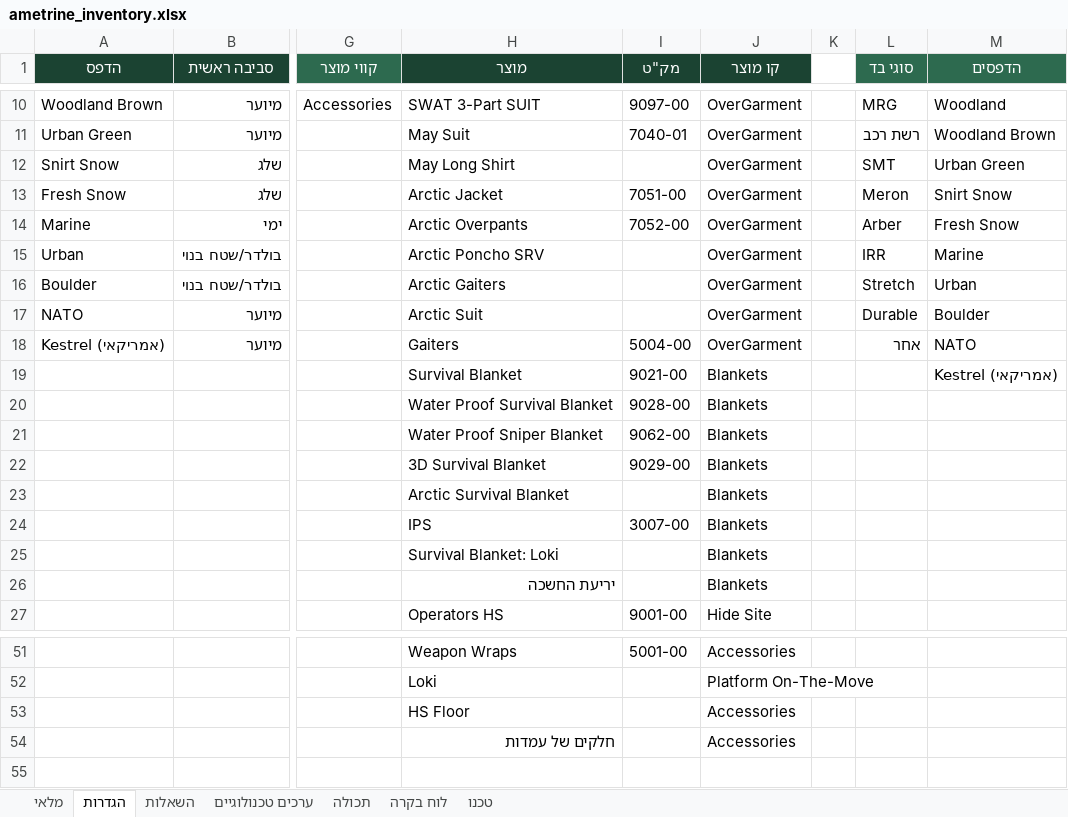
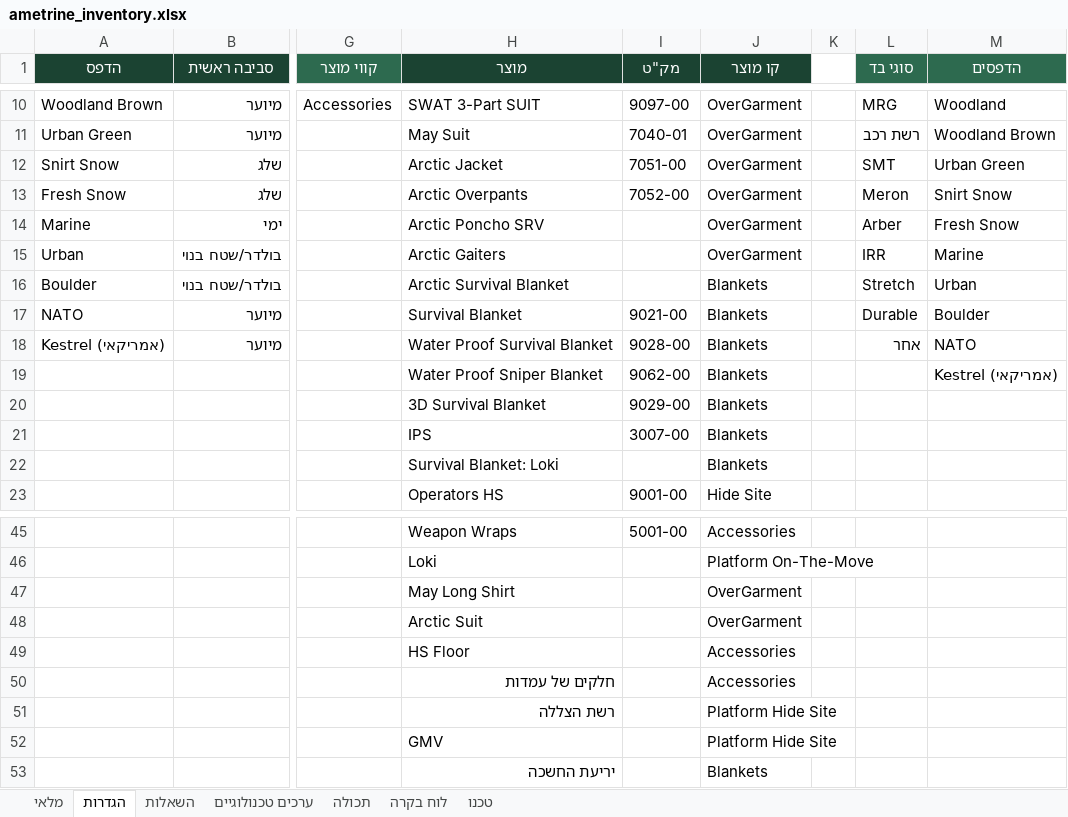
Before and after one commit to yotamefron/1234, an Excel workbook: ametrine_inventory.xlsx, sheet הגדרות, drawn as a sheet; only a part is shown, gaps mark what is left out; values as stored, in another font and other column widths than the file's, no borders; removed rows and columns are numbered as before the commit, all else as after; rows hold the shown columns only; the diff names each change by its address in the sheet, - before the commit and + after, or states it on an @@ line.

```diff
--- a/ametrine_inventory.xlsx (sheet הגדרות)
+++ b/ametrine_inventory.xlsx (sheet הגדרות)
-H12 (מוצר): May Long Shirt
+H12 (מוצר): Arctic Jacket
-I12 (מק"ט): (empty)
+I12 (מק"ט): 7051-00
-H13 (מוצר): Arctic Jacket
+H13 (מוצר): Arctic Overpants
-I13 (מק"ט): 7051-00
+I13 (מק"ט): 7052-00
-H14 (מוצר): Arctic Overpants
+H14 (מוצר): Arctic Poncho SRV
-I14 (מק"ט): 7052-00
+I14 (מק"ט): (empty)
-H15 (מוצר): Arctic Poncho SRV
+H15 (מוצר): Arctic Gaiters
-H16 (מוצר): Arctic Gaiters
+H16 (מוצר): Arctic Survival Blanket
-J16:J18 (קו מוצר): OverGarment
+J16:J18 (קו מוצר): Blankets
-H17 (מוצר): Arctic Suit
+H17 (מוצר): Survival Blanket
-I17 (מק"ט): (empty)
+I17 (מק"ט): 9021-00
-H18 (מוצר): Gaiters
+H18 (מוצר): Water Proof Survival Blanket
-I18 (מק"ט): 5004-00
+I18 (מק"ט): 9028-00
-row 19:  |  |  | Survival Blanket | 9021-00 | Blankets |  |  | Kestrel (אמריקאי)
-row 20:  |  |  | Water Proof Survival Blanket | 9028-00 | Blankets
-M19 (הדפסים): (empty)
+M19 (הדפסים): Kestrel (אמריקאי)
-row 23:  |  |  | Arctic Survival Blanket |  | Blankets
+row 47:  |  |  | May Long Shirt |  | OverGarment
+row 48:  |  |  | Arctic Suit |  | OverGarment
@@ row 46 moved to row 51: רשת הצללה @@
@@ row 47 moved to row 52: GMV @@
@@ row 26 moved to row 53: יריעת החשכה @@
```
Also changed, not shown: sheet לוח בקרה, sheet מלאי, hidden cells, 1 other file.
